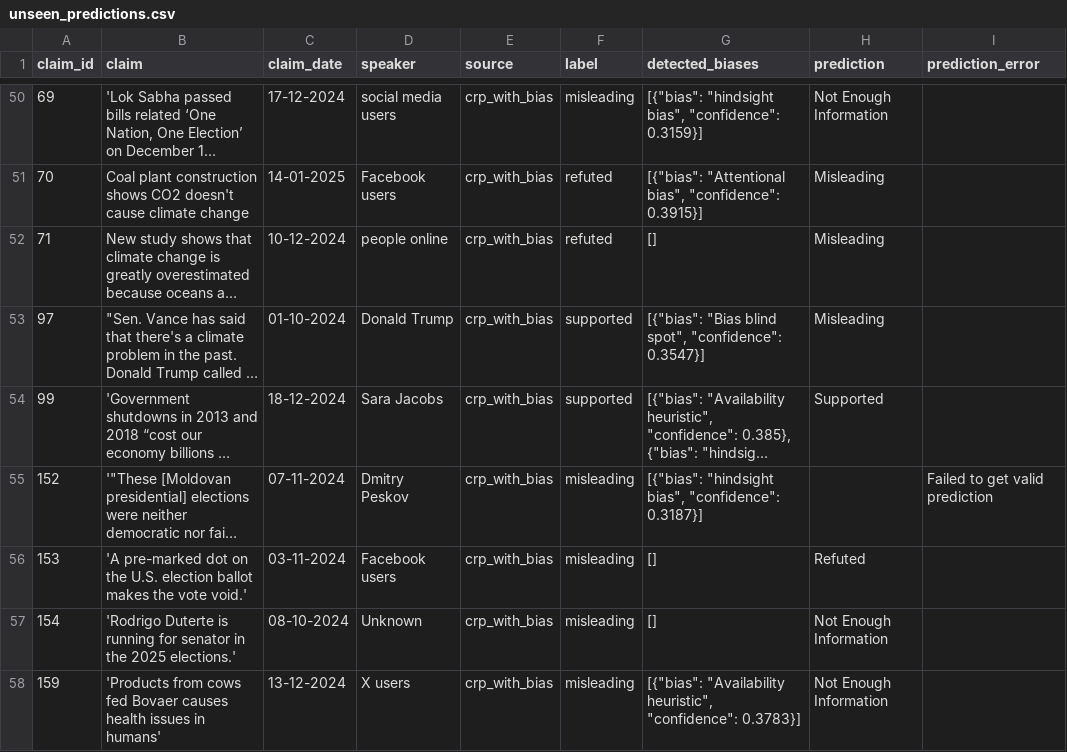
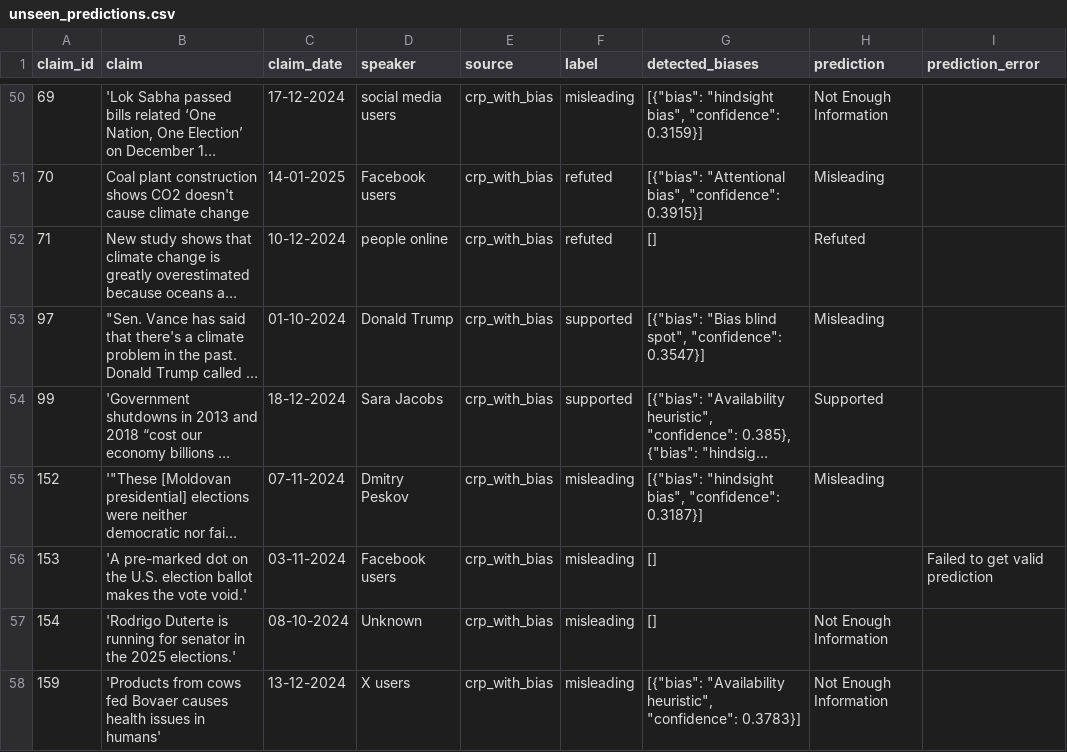
Before and after one commit to MohammadAmanlou/NewClaimFactCheck, a CSV file: results/qwen2_5-72b-instruct/claimreview_plus/cognitive_bias_aware/unseen/unseen_predictions.csv, drawn as a sheet; only a part is shown, gaps mark what is left out; long unchanged cells end in …; the diff covers the shown part only; the diff names each change by its address in the sheet, - before the commit and + after, or states it on an @@ line.

```diff
--- a/results/qwen2_5-72b-instruct/claimreview_plus/cognitive_bias_aware/unseen/unseen_predictions.csv
+++ b/results/qwen2_5-72b-instruct/claimreview_plus/cognitive_bias_aware/unseen/unseen_predictions.csv
-H52 (prediction): Misleading
+H52 (prediction): Refuted
-H55 (prediction): (empty)
+H55 (prediction): Misleading
-I55 (prediction_error): Failed to get valid prediction
+I55 (prediction_error): (empty)
-H56 (prediction): Refuted
+H56 (prediction): (empty)
-I56 (prediction_error): (empty)
+I56 (prediction_error): Failed to get valid prediction
```
Also changed, not shown: 17 edited cells elsewhere in this file, results/qwen2_5-72b-instruct/claimreview_plus/cognitive_bias_aware/seen/seen_predictions.csv, 11 other files.
